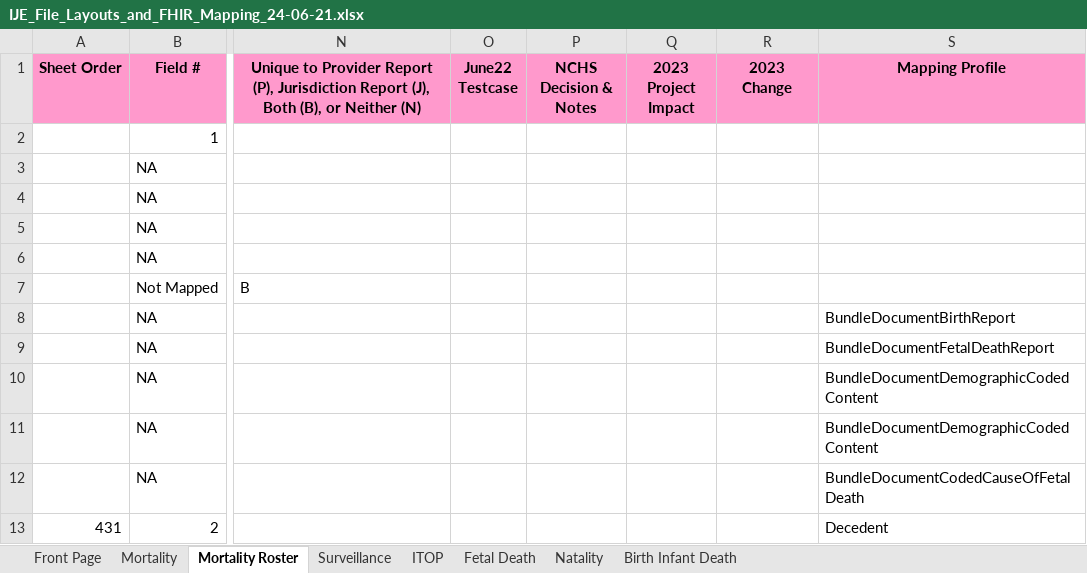
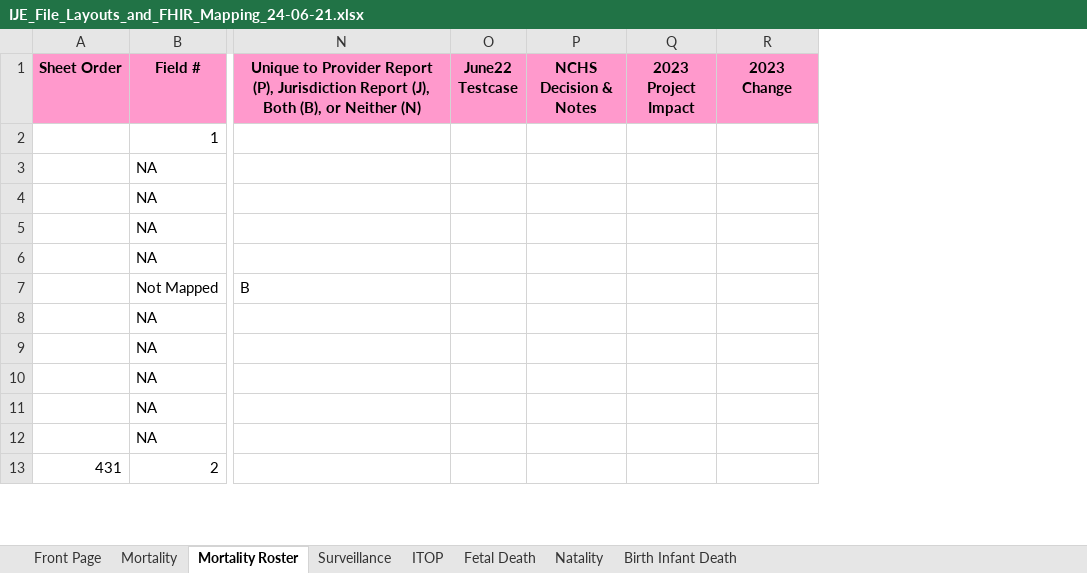
Before and after one commit to HL7/fhir-bfdr, an Excel workbook: input/images/IJE_File_Layouts_and_FHIR_Mapping_24-06-21.xlsx, sheet Mortality Roster, drawn as a sheet; only a part is shown, gaps mark what is left out; values as stored, in another font and other column widths than the file's, no borders; the diff names each change by its address in the sheet, - before the commit and + after, or states it on an @@ line.

Commit message:
add ije mappings to all bundles

```diff
--- a/input/images/IJE_File_Layouts_and_FHIR_Mapping_24-06-21.xlsx (sheet Mortality Roster)
+++ b/input/images/IJE_File_Layouts_and_FHIR_Mapping_24-06-21.xlsx (sheet Mortality Roster)
-column S (Mapping Profile), rows 8-13: BundleDocumentBirthReport | BundleDocumentFetalDeathReport | BundleDocumentDemographicCodedContent | BundleDocumentDemographicCodedContent | BundleDocumentCodedCauseOfFetalDeath | Decedent
```
Also changed, not shown: sheet Natality, sheet Fetal Death, sheet ITOP, sheet Surveillance, sheet Mortality, sheet Birth Infant Death, 7 other files.
